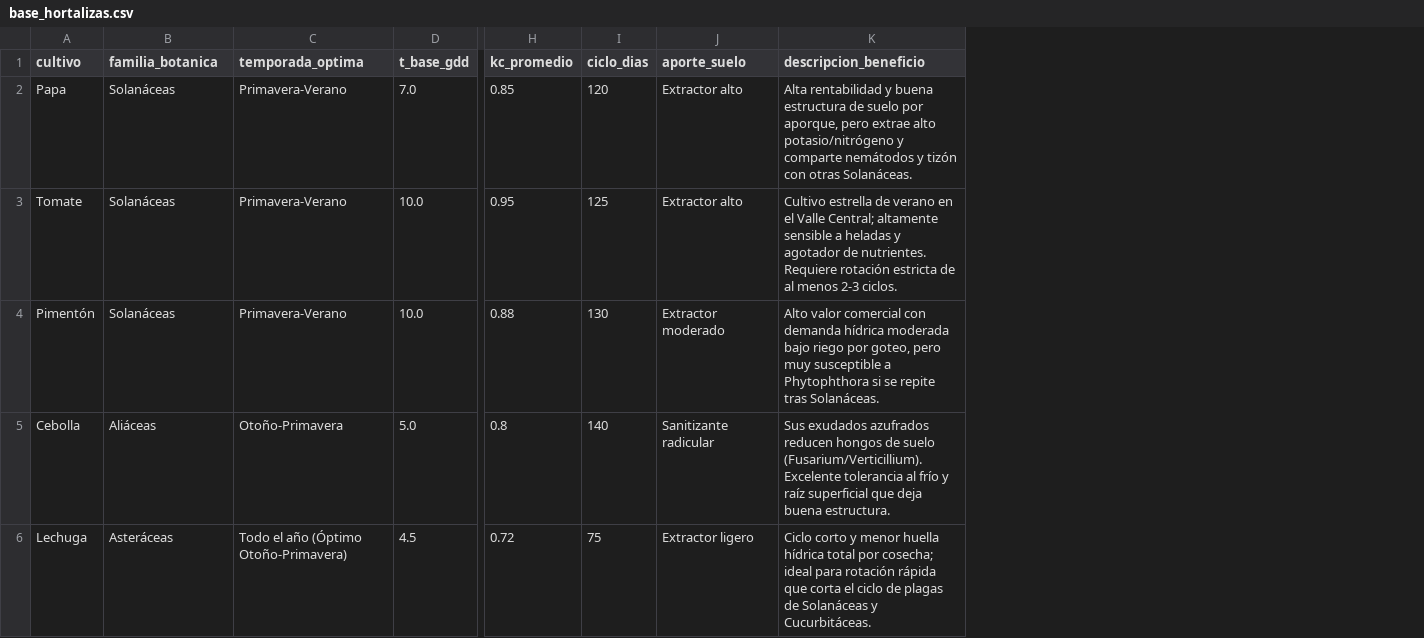
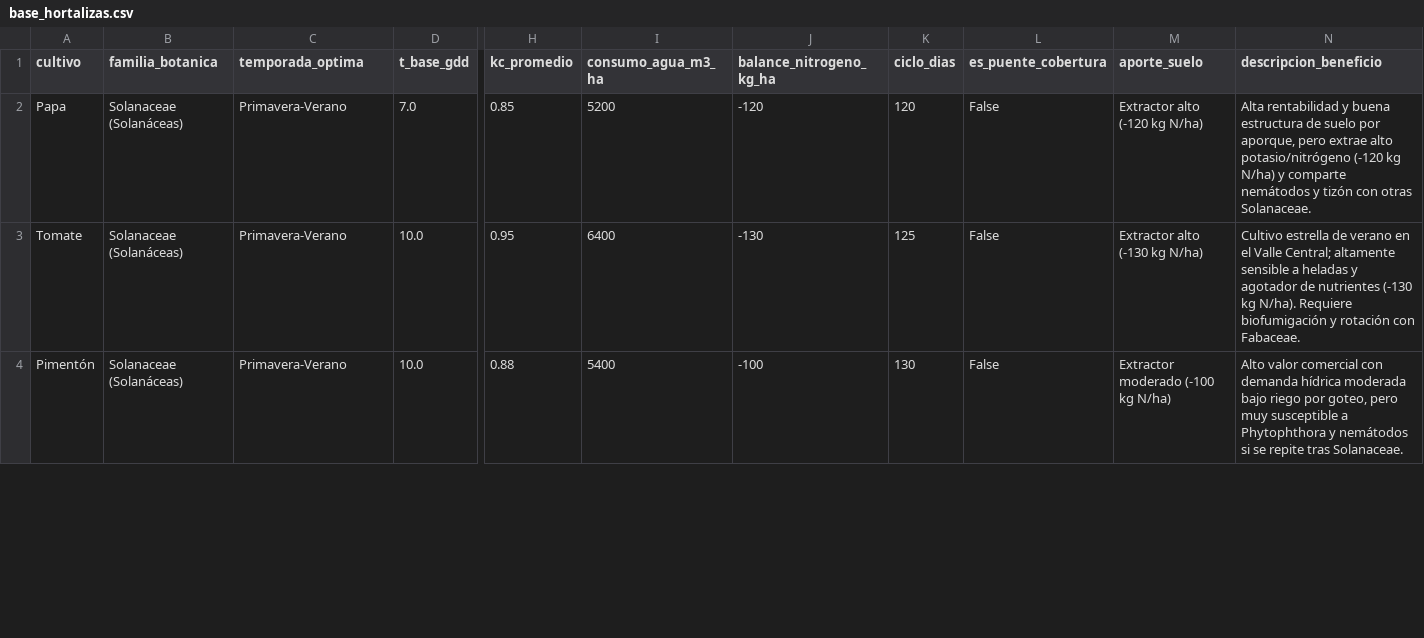
Before and after one commit to KiwiKDyC/NASA, a CSV file: data/base_hortalizas.csv, drawn as a sheet; only a part is shown, gaps mark what is left out; removed rows and columns are numbered as before the commit, all else as after; rows hold the shown columns only; the diff covers the shown part only; the diff names each change by its address in the sheet, - before the commit and + after, or states it on an @@ line.

```diff
--- a/data/base_hortalizas.csv
+++ b/data/base_hortalizas.csv
+column I (consumo_agua_m3_ha), rows 2-4: 5200 | 6400 | 5400
+column J (balance_nitrogeno_kg_ha), rows 2-4: -120 | -130 | -100
+column L (es_puente_cobertura), rows 2-4: all False
-B2:B4 (familia_botanica): Solanáceas
+B2:B4 (familia_botanica): Solanaceae (Solanáceas)
-M2 (aporte_suelo): Extractor alto
+M2 (aporte_suelo): Extractor alto (-120 kg N/ha)
-N2 (descripcion_beneficio): …alto potasio/nitrógeno y comparte nemátodos y tizón con otras Solanáceas.
+N2 (descripcion_beneficio): …alto potasio/nitrógeno (-120 kg N/ha) y comparte nemátodos y tizón con otras Solanaceae.
-M3 (aporte_suelo): Extractor alto
+M3 (aporte_suelo): Extractor alto (-130 kg N/ha)
-N3 (descripcion_beneficio): …agotador de nutrientes. Requiere rotación estricta de al menos 2-3 ciclos.
+N3 (descripcion_beneficio): …agotador de nutrientes (-130 kg N/ha). Requiere biofumigación y rotación con Fabaceae.
-M4 (aporte_suelo): Extractor moderado
+M4 (aporte_suelo): Extractor moderado (-100 kg N/ha)
-N4 (descripcion_beneficio): …a Phytophthora si se repite tras Solanáceas.
+N4 (descripcion_beneficio): …a Phytophthora y nemátodos si se repite tras Solanaceae.
-row 5: Cebolla | Aliáceas | Otoño-Primavera | 5.0 | 0.8 | 140 | Sanitizante radicular | Sus exudados azufrados reducen hongos de suelo (Fusarium/Verticillium). Excelente tolerancia al frío y raíz superficial que deja buena estructura.
-row 6: Lechuga | Asteráceas | Todo el año (Óptimo Otoño-Primavera) | 4.5 | 0.72 | 75 | Extractor ligero | Ciclo corto y menor huella hídrica total por cosecha; ideal para rotación rápida que corta el ciclo de plagas de Solanáceas y Cucurbitáceas.
```
Also changed, not shown: 8 added rows and 16 edited cells elsewhere in this file, 4 other files.
